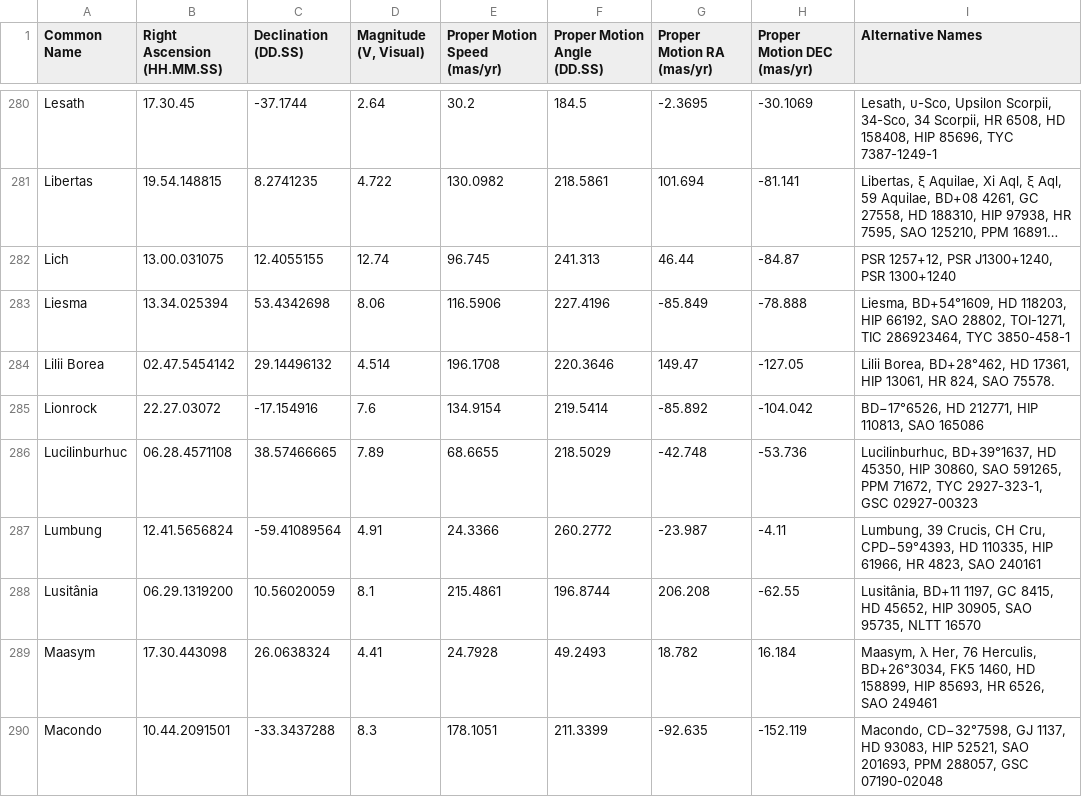
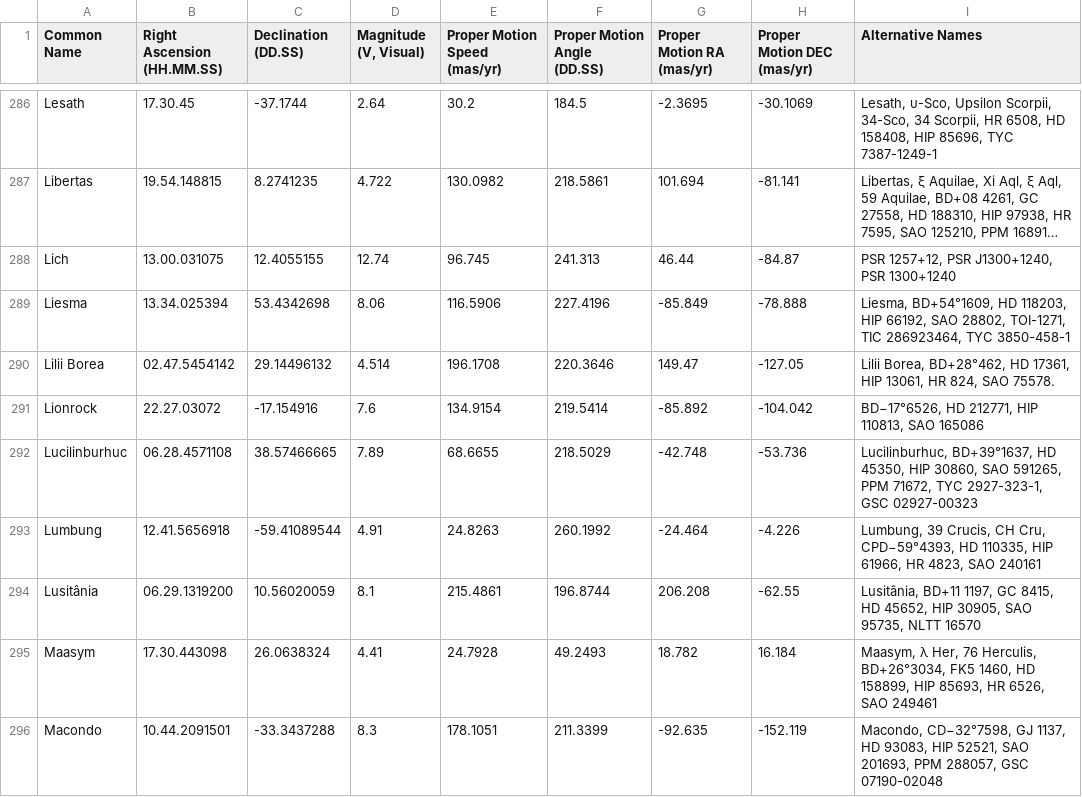
Before and after one commit to cyschneck/Star-Chart-Spherical-Projection, a CSV file: star_chart_spherical_projection/data/stars_with_data.csv, drawn as a sheet; only a part is shown, gaps mark what is left out; long unchanged cells end in …; addresses are those after the commit; the diff covers the shown part only; the diff names each change by its address in the sheet, - before the commit and + after, or states it on an @@ line.

```diff
--- a/star_chart_spherical_projection/data/stars_with_data.csv
+++ b/star_chart_spherical_projection/data/stars_with_data.csv
-B293 (Right Ascension (HH.MM.SS)): 12.41.5656824
+B293 (Right Ascension (HH.MM.SS)): 12.41.5656918
-C293 (Declination (DD.SS)): -59.41089564
+C293 (Declination (DD.SS)): -59.41089544
-E293 (Proper Motion Speed (mas/yr)): 24.3366
+E293 (Proper Motion Speed (mas/yr)): 24.8263
-F293 (Proper Motion Angle (DD.SS)): 260.2772
+F293 (Proper Motion Angle (DD.SS)): 260.1992
-G293 (Proper Motion RA (mas/yr)): -23.987
+G293 (Proper Motion RA (mas/yr)): -24.464
-H293 (Proper Motion DEC (mas/yr)): -4.11
+H293 (Proper Motion DEC (mas/yr)): -4.226
```
Also changed, not shown: 13 added rows and 6 edited cells elsewhere in this file, star_chart_spherical_projection/pytests/examples/year_0_stars_pos.csv, 34 other files.
